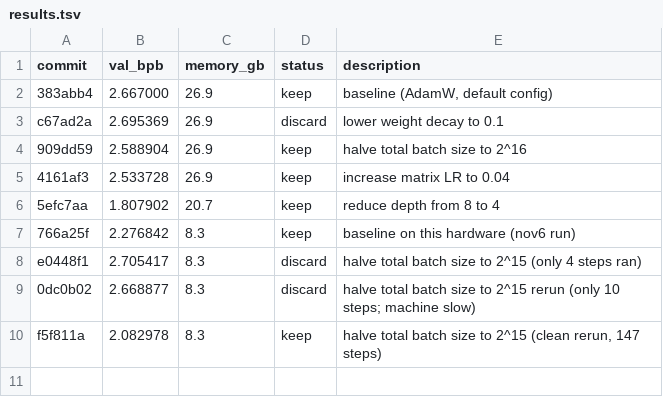
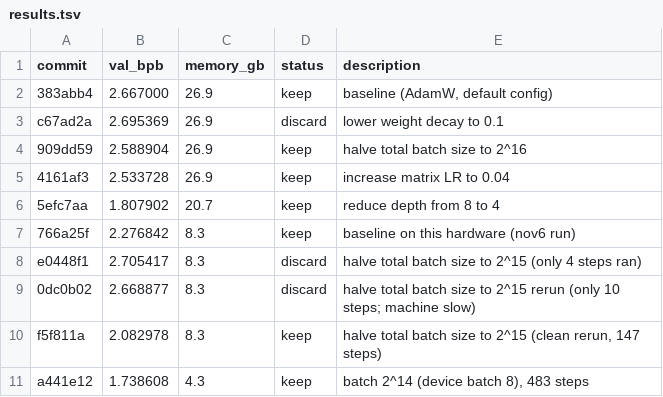
Before and after one commit to fgarau/autoresearch-mlx, a TSV file: results.tsv, drawn as a sheet.

Commit message:
experiment: batch 2^14 (device batch 8)

```diff
--- a/results.tsv
+++ b/results.tsv
@@ -10 +10,2 @@ e0448f1	2.705417	8.3	discard	halve total batch size to 2^15 (only 4 steps ran)
 f5f811a	2.082978	8.3	keep	halve total batch size to 2^15 (clean rerun, 147 steps)
+a441e12	1.738608	4.3	keep	batch 2^14 (device batch 8), 483 steps
```
Also changed, not shown: 1 other file.
